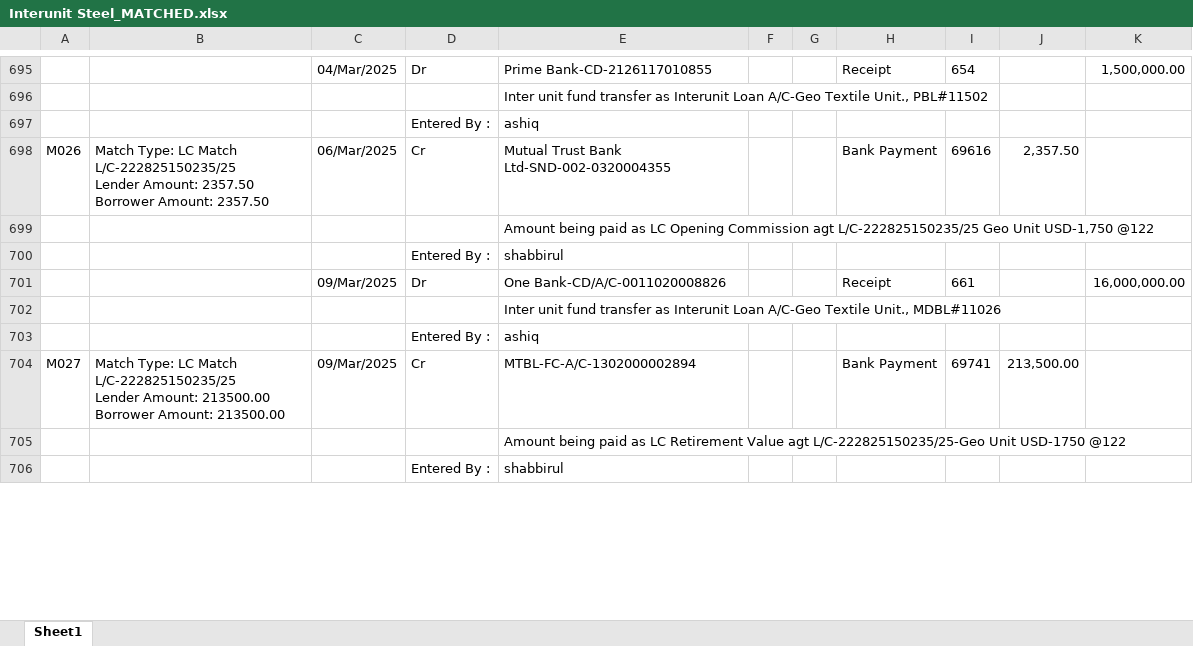
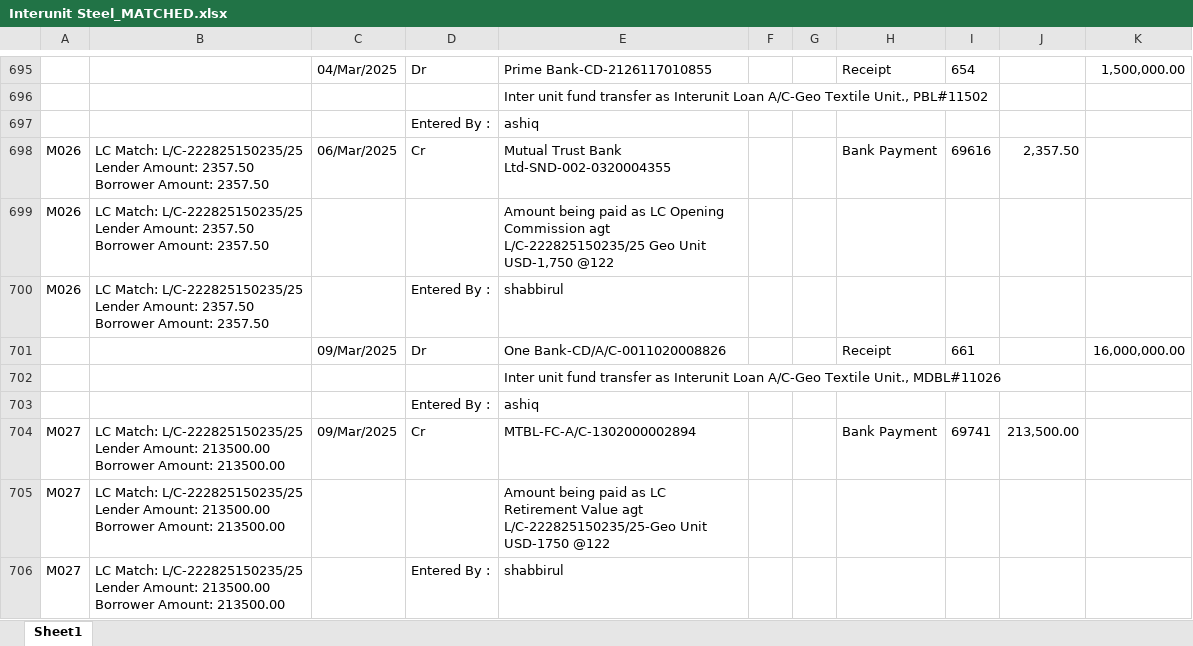
Before and after one commit to m-islam-ciplc/Dev_Interunit_Recon_GUI, an Excel workbook: Output/Interunit Steel_MATCHED.xlsx, sheet Sheet1, drawn as a sheet; only a part is shown, gaps mark what is left out; values as stored, in another font and other column widths than the file's, no borders; removed rows and columns are numbered as before the commit, all else as after; ↵ is a line break in a cell; the diff covers the shown part only; the diff names each change by its address in the sheet, - before the commit and + after, or states it on an @@ line.

```diff
--- a/Output/Interunit Steel_MATCHED.xlsx (sheet Sheet1)
+++ b/Output/Interunit Steel_MATCHED.xlsx (sheet Sheet1)
-B698: Match Type: LC Match ↵ L/C-222825150235/25 ↵ Lender…
+B698: LC Match: L/C-222825150235/25 ↵ Lender…
-row 699:  |  |  |  | Amount being paid as LC Opening Commission agt L/C-222825150235/25 Geo Unit USD-1,750 @122
-row 700:  |  |  | Entered By : | shabbirul
+row 699: M026 | LC Match: L/C-222825150235/25 ↵ Lender Amount: 2357.50 ↵ Borrower Amount: 2357.50 |  |  | Amount being paid as LC Opening Commission agt L/C-222825150235/25 Geo Unit USD-1,750 @122
+row 700: M026 | LC Match: L/C-222825150235/25 ↵ Lender Amount: 2357.50 ↵ Borrower Amount: 2357.50 |  | Entered By : | shabbirul
-B704: Match Type: LC Match ↵ L/C-222825150235/25 ↵ Lender…
+B704: LC Match: L/C-222825150235/25 ↵ Lender…
-row 705:  |  |  |  | Amount being paid as LC Retirement Value agt L/C-222825150235/25-Geo Unit USD-1750 @122
-row 706:  |  |  | Entered By : | shabbirul
+row 705: M027 | LC Match: L/C-222825150235/25 ↵ Lender Amount: 213500.00 ↵ Borrower Amount: 213500.00 |  |  | Amount being paid as LC Retirement Value agt L/C-222825150235/25-Geo Unit USD-1750 @122
+row 706: M027 | LC Match: L/C-222825150235/25 ↵ Lender Amount: 213500.00 ↵ Borrower Amount: 213500.00 |  | Entered By : | shabbirul
```
Also changed, not shown: 132 added rows, 132 removed rows and 118 edited cells elsewhere in this sheet, Output/Interunit GeoTex_MATCHED.xlsx, 5 other files.
